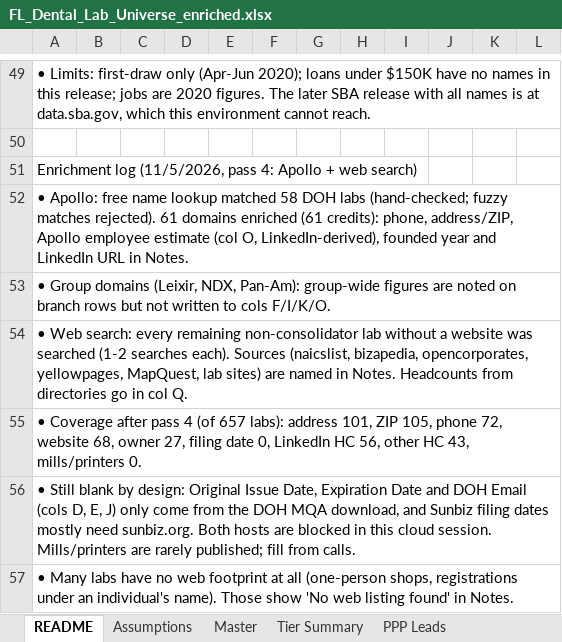
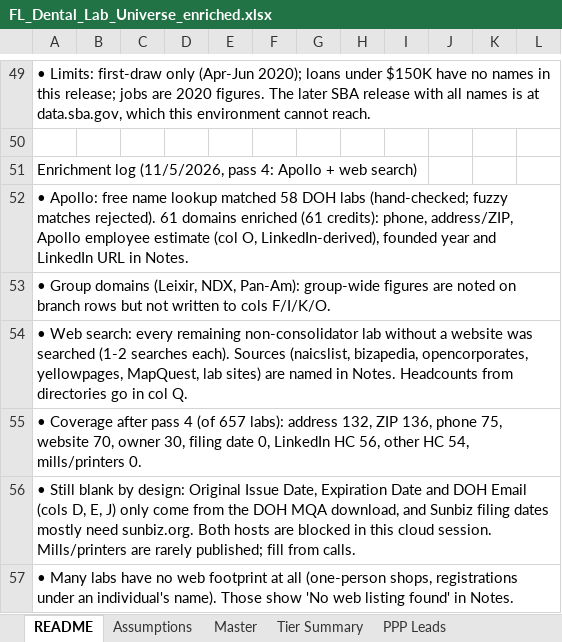
Before and after one commit to RahulSsharma72/CRM-Clean-Up, an Excel workbook: FL_Dental_Lab_Universe_enriched.xlsx, sheet README, drawn as a sheet; only a part is shown, gaps mark what is left out; values as stored, in another font and other column widths than the file's, no borders; the diff names each change by its address in the sheet, - before the commit and + after, or states it on an @@ line.

```diff
--- a/FL_Dental_Lab_Universe_enriched.xlsx (sheet README)
+++ b/FL_Dental_Lab_Universe_enriched.xlsx (sheet README)
-A55: …labs): address 101, ZIP 105, phone 72, website 68, owner 27, filing date 0, LinkedIn HC 56, other HC 43, mills/printers 0.
+A55: …labs): address 132, ZIP 136, phone 75, website 70, owner 30, filing date 0, LinkedIn HC 56, other HC 54, mills/printers 0.
```
Also changed, not shown: sheet Master, sheet Tier Summary, charts or pictures.
